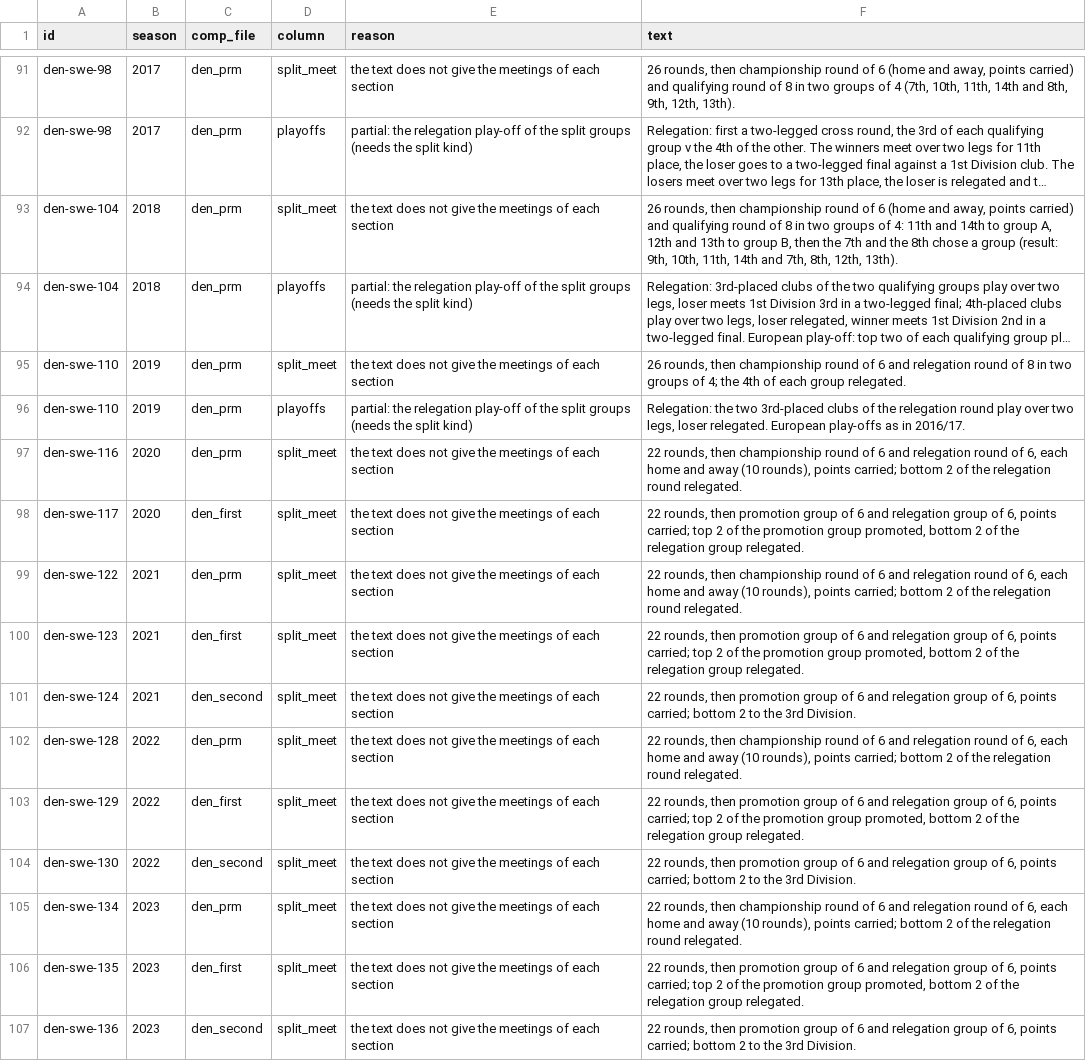
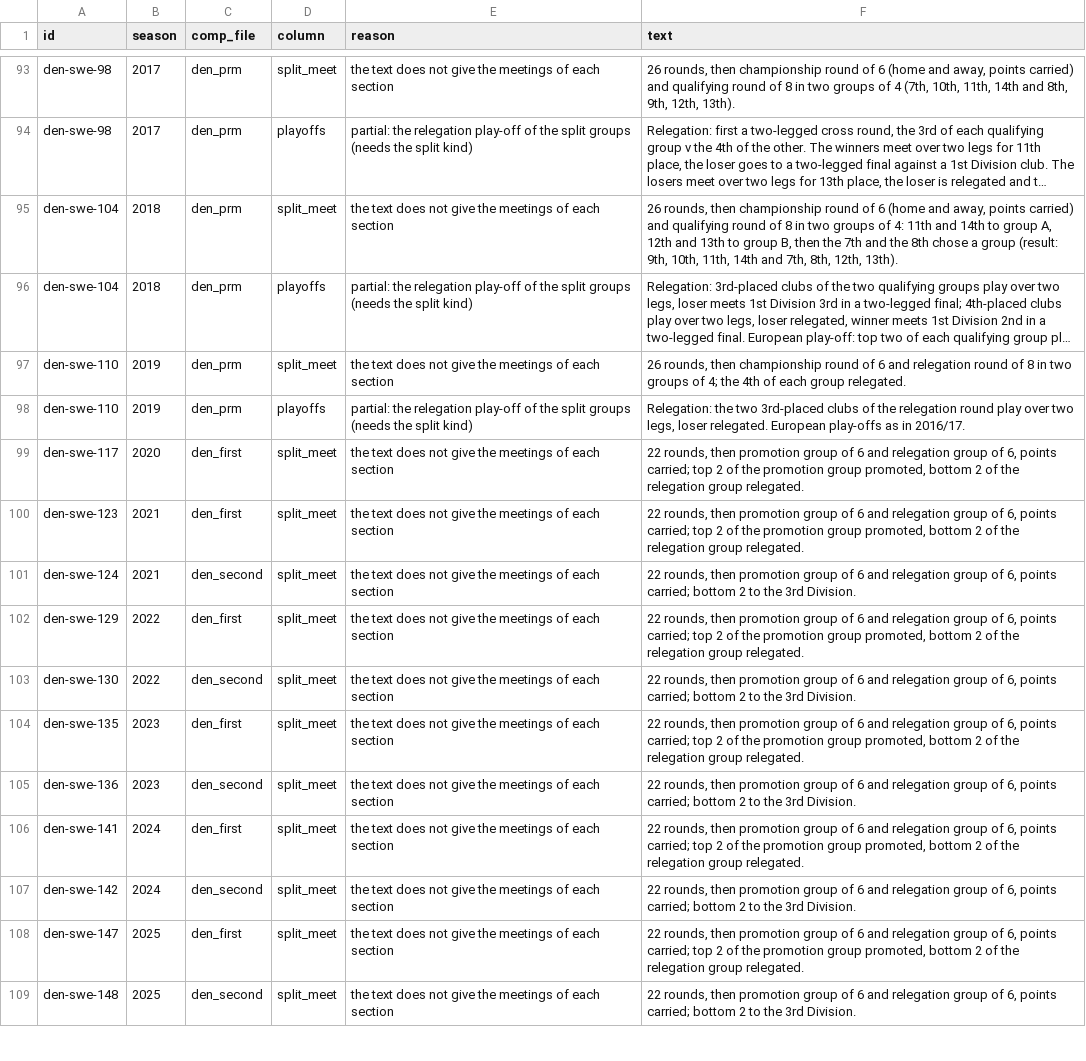
Before and after one commit to maxevans60/cm0102-bosman-edition, a TSV file: docs/research/2026-10-18-league-rules-gaps.tsv, drawn as a sheet; only a part is shown, gaps mark what is left out; the shorter side is filled out with more unchanged rows; long unchanged cells end in …; the diff covers the shown part only.

```diff
--- a/docs/research/2026-10-18-league-rules-gaps.tsv
+++ b/docs/research/2026-10-18-league-rules-gaps.tsv
@@ -96,11 +98,7 @@ den-swe-110	2019	den_prm	split_meet	the text does not give the meetings of each
 den-swe-110	2019	den_prm	playoffs	partial: the relegation play-off of the split groups (needs the split kind)	Relegation: the two 3rd-placed clubs of the relegation round play over two legs, loser relegated. European play-offs as in 2016/17.
-den-swe-116	2020	den_prm	split_meet	the text does not give the meetings of each section	22 rounds, then championship round of 6 and relegation round of 6, each home and away (10 rounds), points carried; bottom 2 of the relegation round relegated.
 den-swe-117	2020	den_first	split_meet	the text does not give the meetings of each section	22 rounds, then promotion group of 6 and relegation group of 6, points carried; top 2 of the promotion group promoted, bottom 2 of the relegation group relegated.
-den-swe-122	2021	den_prm	split_meet	the text does not give the meetings of each section	22 rounds, then championship round of 6 and relegation round of 6, each home and away (10 rounds), points carried; bottom 2 of the relegation round relegated.
 den-swe-123	2021	den_first	split_meet	the text does not give the meetings of each section	22 rounds, then promotion group of 6 and relegation group of 6, points carried; top 2 of the promotion group promoted, bottom 2 of the relegation group relegated.
 den-swe-124	2021	den_second	split_meet	the text does not give the meetings of each section	22 rounds, then promotion group of 6 and relegation group of 6, points carried; bottom 2 to the 3rd Division.
-den-swe-128	2022	den_prm	split_meet	the text does not give the meetings of each section	22 rounds, then championship round of 6 and relegation round of 6, each home and away (10 rounds), points carried; bottom 2 of the relegation round relegated.
 den-swe-129	2022	den_first	split_meet	the text does not give the meetings of each section	22 rounds, then promotion group of 6 and relegation group of 6, points carried; top 2 of the promotion group promoted, bottom 2 of the relegation group relegated.
 den-swe-130	2022	den_second	split_meet	the text does not give the meetings of each section	22 rounds, then promotion group of 6 and relegation group of 6, points carried; bottom 2 to the 3rd Division.
-den-swe-134	2023	den_prm	split_meet	the text does not give the meetings of each section	22 rounds, then championship round of 6 and relegation round of 6, each home and away (10 rounds), points carried; bottom 2 of the relegation round relegated.
 den-swe-135	2023	den_first	split_meet	the text does not give the meetings of each section	22 rounds, then promotion group of 6 and relegation group of 6, points carried; top 2 of the promotion group promoted, bottom 2 of the relegation group relegated.
```
Also changed, not shown: 2 added rows and 4 removed rows elsewhere in this file, docs/research/2026-10-18-league-rules-encoded.tsv, docs/research/2026-11-13-league-meetings.tsv, 8 other files.
